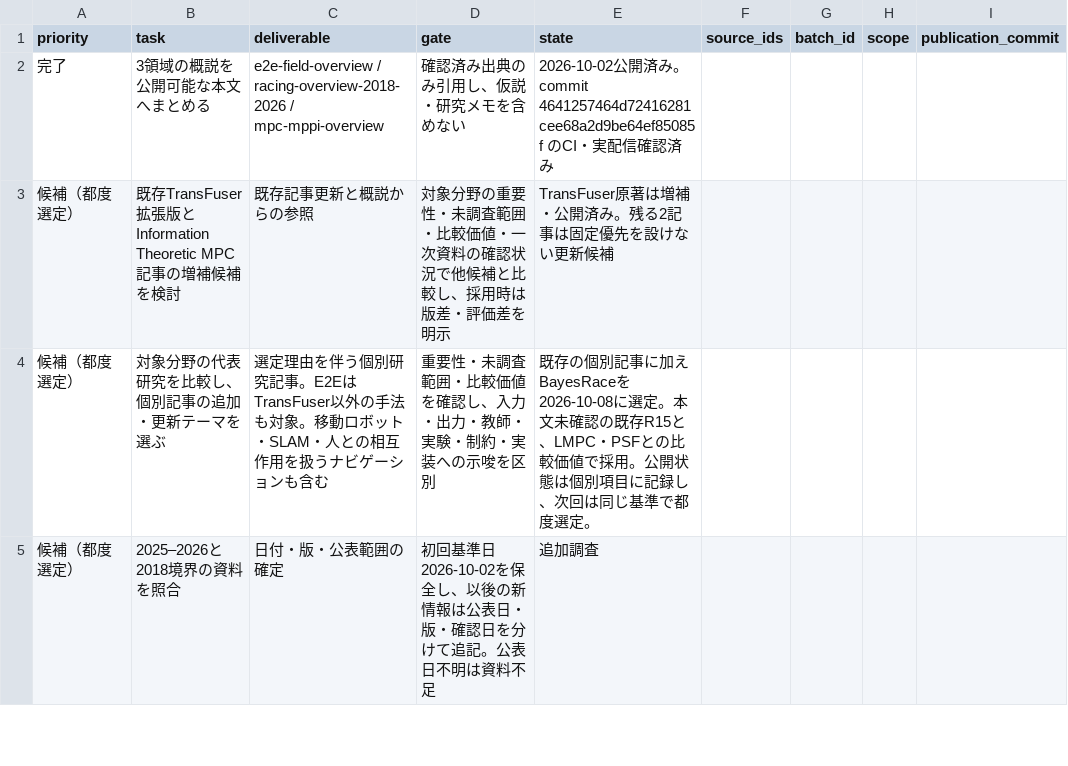
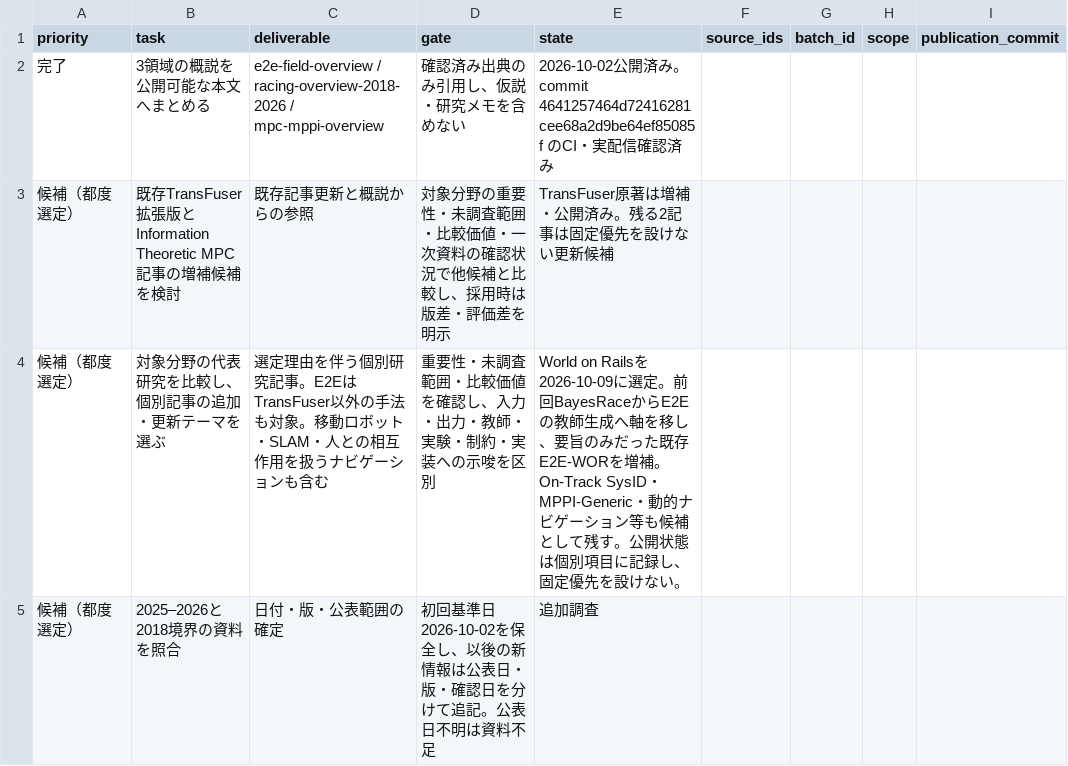
Before and after one commit to fis-teria/aichallenge_lite_transfuser, a CSV file: docs/research/research-writing-queue.csv, drawn as a sheet; only a part is shown; the diff covers the shown part only; the diff names each change by its address in the sheet, - before the commit and + after, or states it on an @@ line.

```diff
--- a/docs/research/research-writing-queue.csv
+++ b/docs/research/research-writing-queue.csv
-E4 (state): 既存の個別記事に加えBayesRaceを2026-10-08に選定。本文未確認の既存R15と、LMPC・PSFとの比較価値で採用。公開状態は個別項目に記録し、次回は同じ基準で都度選定。
+E4 (state): World on Railsを2026-10-09に選定。前回BayesRaceからE2Eの教師生成へ軸を移し、要旨のみだった既存E2E-WORを増補。On-Track SysID・MPPI-Generic・動的ナビゲーション等も候補として残す。公開状態は個別項目に記録し、固定優先を設けない。
```
Also changed, not shown: 1 added row and 2 edited cells elsewhere in this file, docs/research/coverage-matrix.csv, docs/research/source-ledger.csv, 32 other files.
